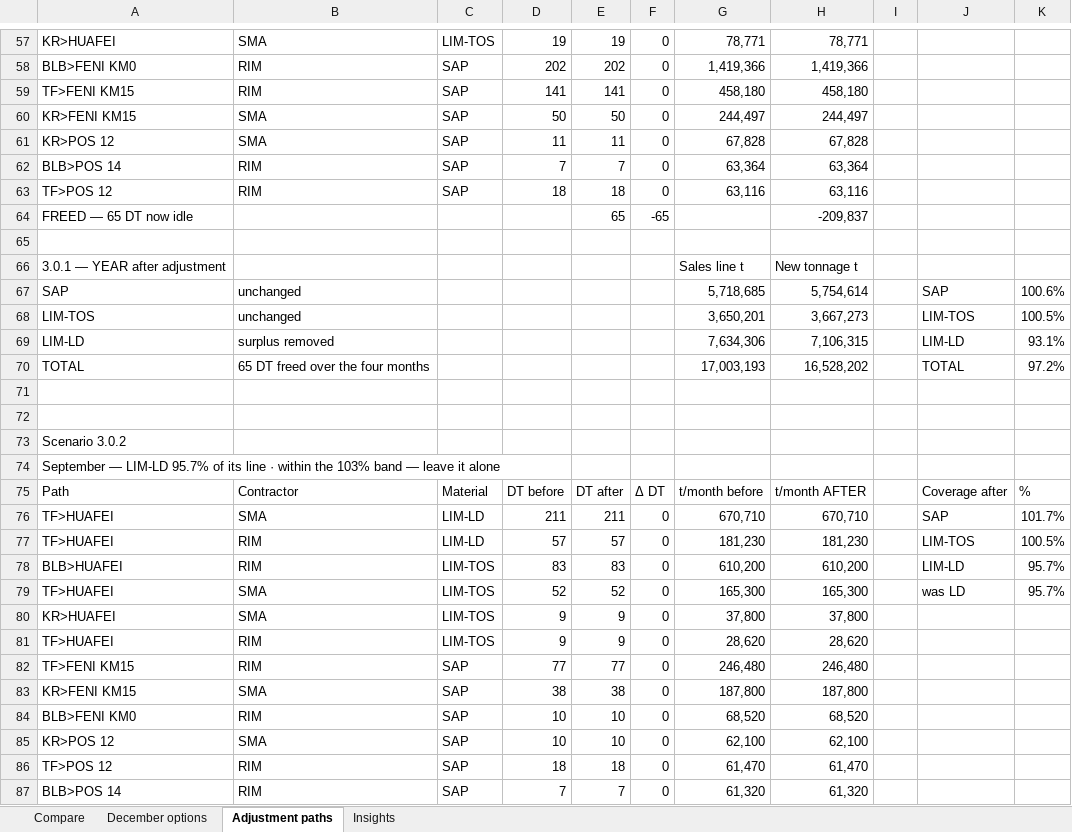
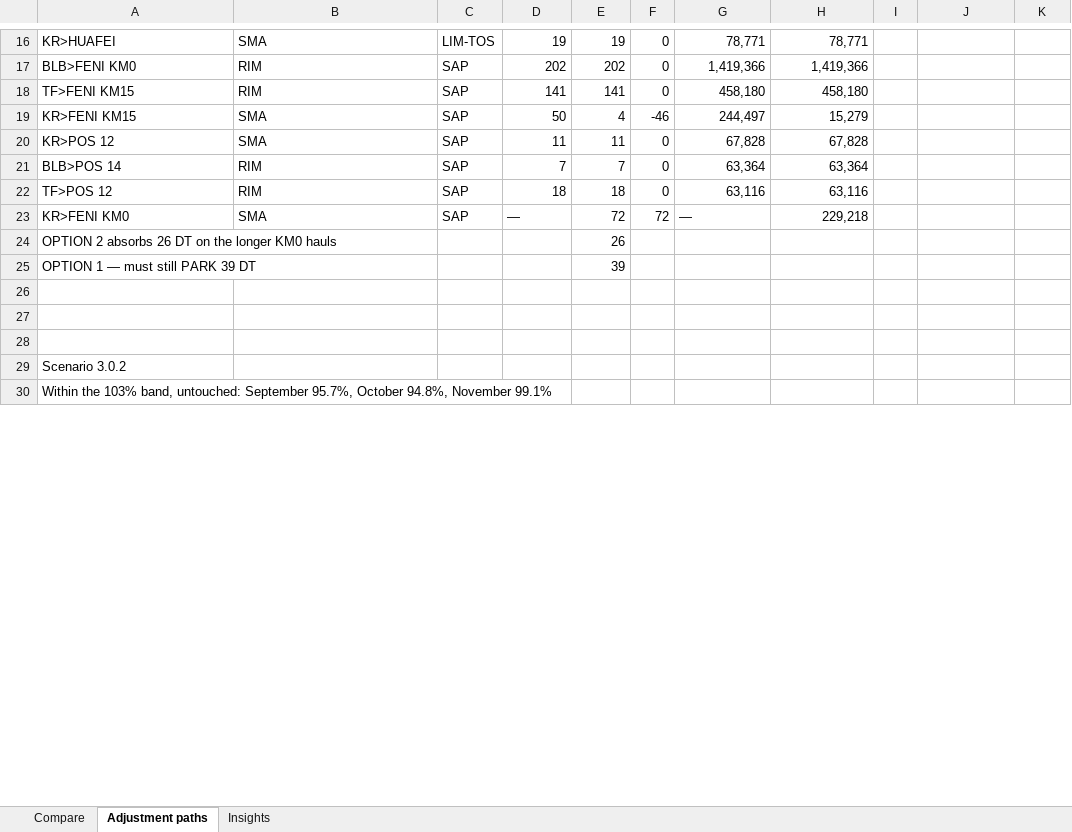
Before and after one commit to Lucky0000123/wbn-fms-simulator, an Excel workbook: reports/scenario_comparison_dec_options.xlsx, sheet Adjustment paths, drawn as a sheet; only a part is shown, gaps mark what is left out; values as stored, in another font and other column widths than the file's, no cell formats; removed rows and columns are numbered as before the commit, all else as after; the diff covers the shown part only; the diff names each change by its address in the sheet, - before the commit and + after, or states it on an @@ line.

Commit message:
Option 2 = same SAP tonnage on the LONGER KM0 haul, which absorbs the freed trucks; December options sheet deleted
Owner, 2026-08-28, two instructions:

(1) 'Delete the December option sheet, it is not adding value.' Done —
the workbook is Compare / Adjustment paths / Insights.

(2) 'The extra trucks are not used for LD. Take them out of LIM-LD and
put them in SAP first: what you were moving TF>KM15 you can move to
KM0 instead, same for KR — that adds extra hauls only.'

That is exactly right and it measures out: TF>FENI KM0 is 67.8 km vs
KM15's 52.8 (78.4 vs 105.4 t/DT/day) and KR>FENI KM0 is 39.0 vs 24.0
(102.6 vs 160.4), so the SAME tonnage needs 1.34x and 1.56x the trucks.
SAP tonnage does not rise — audited at +0.0% in all five surplus months
— the tonnes simply travel further, and the longer haul is what soaks
up the trucks freed from LIM-LD.

Contractor walls respected: RIM trucks go to TF>FENI KM0, SMA trucks to
KR>FENI KM0, nobody changes contractor and nobody enters a pit their
fleet cannot work.

The sheet is honest about the ceiling, as instructed: the KM15 rows are
only so big, so Option 2 absorbs 26-68 DT and the remainder is reported
as trucks to PARK (3.0.1 Dec 26 absorbed / 39 parked · 3.0.2 29/94 ·
3.1.1 27/82 · 3.1.2 Nov 14/50 and Dec 68/94). Coverage panel beside
each table now judges against the owner's +/-2-3% tolerance band.

```diff
--- a/reports/scenario_comparison_dec_options.xlsx (sheet Adjustment paths)
+++ b/reports/scenario_comparison_dec_options.xlsx (sheet Adjustment paths)
-sheet tab: December options
-E19: 50
+E19: 4
-F19: 0
+F19: -46
-H19: 244,497
+H19: 15,279
-row 64: FREED — 65 DT now idle |  |  |  | 65 | -65 |  | -209,837
+row 23: KR>FENI KM0 | SMA | SAP | — | 72 | 72 | — | 229,218
+row 24: OPTION 2 absorbs 26 DT on the longer KM0 hauls |  |  |  | 26
+row 25: OPTION 1 — must still PARK 39 DT |  |  |  | 39
-row 66: 3.0.1 — YEAR after adjustment |  |  |  |  |  | Sales line t | New tonnage t
-row 67: SAP | unchanged |  |  |  |  | 5,718,685 | 5,754,614 |  | SAP | 100.6%
-row 68: LIM-TOS | unchanged |  |  |  |  | 3,650,201 | 3,667,273 |  | LIM-TOS | 100.5%
-row 69: LIM-LD | surplus removed |  |  |  |  | 7,634,306 | 7,106,315 |  | LIM-LD | 93.1%
-row 70: TOTAL | 65 DT freed over the four months |  |  |  |  | 17,003,193 | 16,528,202 |  | TOTAL | 97.2%
-A30: September — LIM-LD 95.7% of its line · within the 103% band — leave it alone
+A30: Within the 103% band, untouched: September 95.7%, October 94.8%, November 99.1%
-row 75: Path | Contractor | Material | DT before | DT after | Δ DT | t/month before | t/month AFTER |  | Coverage after | %
-row 76: TF>HUAFEI | SMA | LIM-LD | 211 | 211 | 0 | 670,710 | 670,710 |  | SAP | 101.7%
-row 77: TF>HUAFEI | RIM | LIM-LD | 57 | 57 | 0 | 181,230 | 181,230 |  | LIM-TOS | 100.5%
-row 78: BLB>HUAFEI | RIM | LIM-TOS | 83 | 83 | 0 | 610,200 | 610,200 |  | LIM-LD | 95.7%
-row 79: TF>HUAFEI | SMA | LIM-TOS | 52 | 52 | 0 | 165,300 | 165,300 |  | was LD | 95.7%
-row 80: KR>HUAFEI | SMA | LIM-TOS | 9 | 9 | 0 | 37,800 | 37,800
-row 81: TF>HUAFEI | RIM | LIM-TOS | 9 | 9 | 0 | 28,620 | 28,620
-row 82: TF>FENI KM15 | RIM | SAP | 77 | 77 | 0 | 246,480 | 246,480
-row 83: KR>FENI KM15 | SMA | SAP | 38 | 38 | 0 | 187,800 | 187,800
-row 84: BLB>FENI KM0 | RIM | SAP | 10 | 10 | 0 | 68,520 | 68,520
-row 85: KR>POS 12 | SMA | SAP | 10 | 10 | 0 | 62,100 | 62,100
-row 86: TF>POS 12 | RIM | SAP | 18 | 18 | 0 | 61,470 | 61,470
-row 87: BLB>POS 14 | RIM | SAP | 7 | 7 | 0 | 61,320 | 61,320
```
Also changed, not shown: 16 added rows, 170 removed rows and 37 edited cells elsewhere in this sheet, cell formats.
